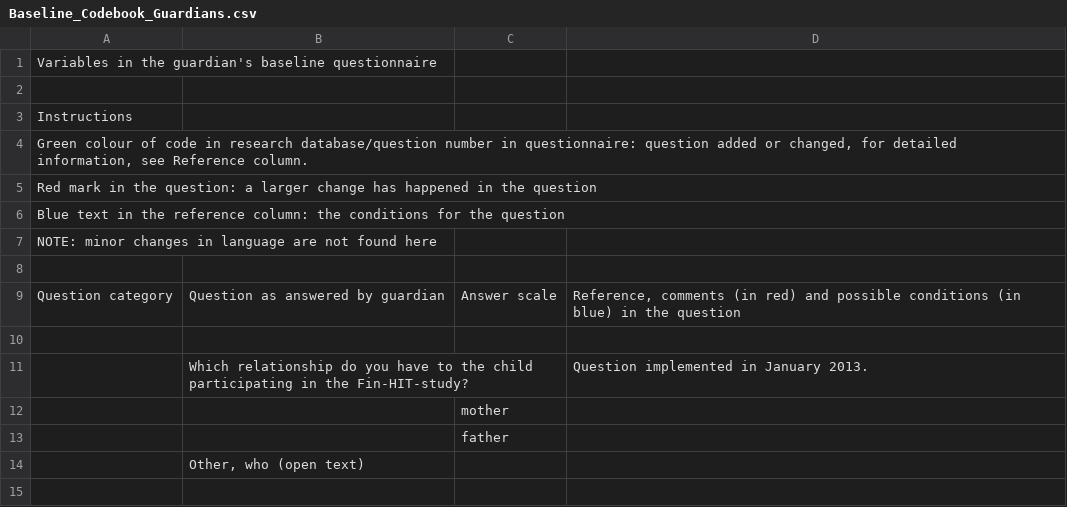
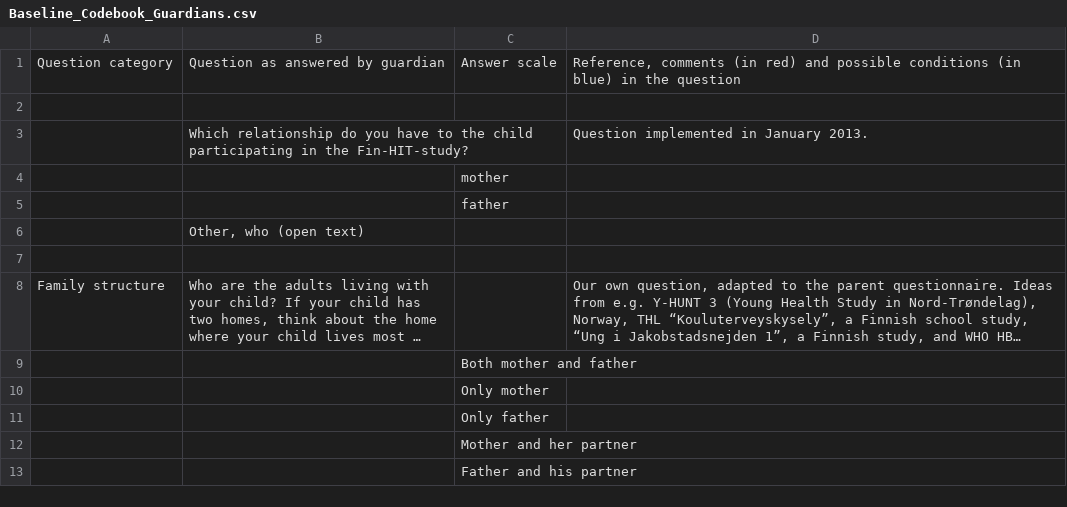
Before and after one commit to Fin-HIT/Cohort-codebooks, a CSV file: Baseline_Codebook_Guardians.csv, drawn as a sheet; only a part is shown; the shorter side is filled out with more unchanged rows; long unchanged cells end in ….

```diff
--- a/Baseline_Codebook_Guardians.csv
+++ b/Baseline_Codebook_Guardians.csv
@@ -1,9 +1 @@
-Variables in the guardian's baseline questionnaire,,,,,,,,,,
-,,,,,,,,,,
-Instructions,,,,,,,,,,
-"Green colour of code in research database/question number in questionnaire: question added or changed, for detailed information, see Reference column. ",,,,,,,,,,
-Red mark in the question: a larger change has happened in the question,,,,,,,,,,
-Blue text in the reference column: the conditions for the question,,,,,,,,,,
-NOTE: minor changes in language are not found here,,,,,,,,,,
-,,,,,,,,,,
 Question category,Question as answered by guardian,Answer scale,"Reference, comments (in red) and possible conditions (in blue) in the question",,,,,,,
```
Also changed, not shown: 1 other file.
